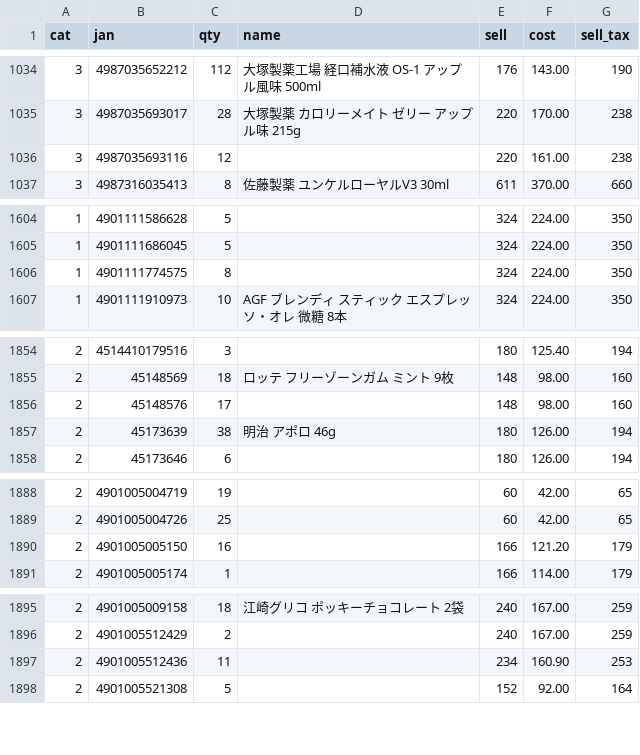
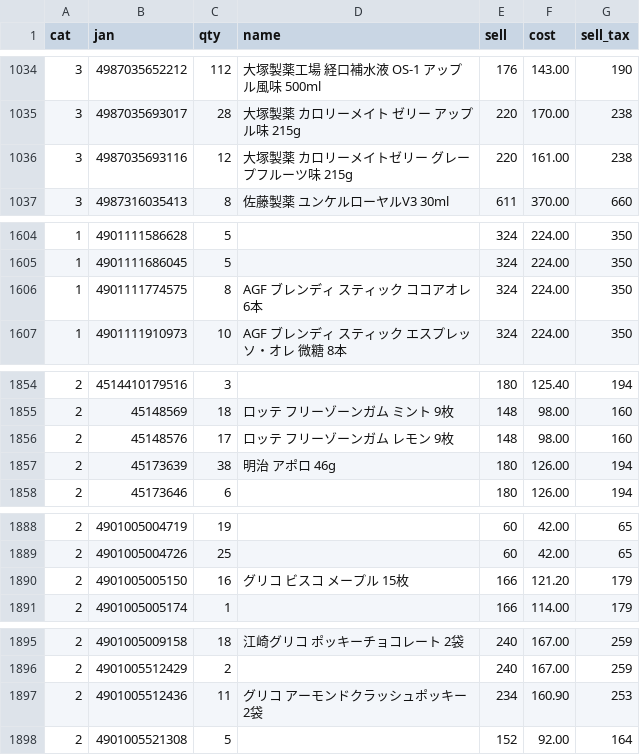
Before and after one commit to kshop-collab/kshop-ledger, a CSV file: ledger_master.csv, drawn as a sheet; only a part is shown, gaps mark what is left out; the diff covers the shown part only.

Commit message:
Update ledger_master.csv (554 named products)

```diff
--- a/ledger_master.csv
+++ b/ledger_master.csv
@@ -1035,3 +1035,3 @@
 "3","4987035693017","28","大塚製薬 カロリーメイト ゼリー アップル味 215g","220","170.00","238"
-"3","4987035693116","12","","220","161.00","238"
+"3","4987035693116","12","大塚製薬 カロリーメイトゼリー グレープフルーツ味 215g","220","161.00","238"
 "3","4987316035413","8","佐藤製薬 ユンケルローヤルV3 30ml","611","370.00","660"
@@ -1605,3 +1605,3 @@
 "1","4901111686045","5","","324","224.00","350"
-"1","4901111774575","8","","324","224.00","350"
+"1","4901111774575","8","AGF ブレンディ スティック ココアオレ 6本","324","224.00","350"
 "1","4901111910973","10","AGF ブレンディ スティック エスプレッソ・オレ 微糖 8本","324","224.00","350"
@@ -1855,3 +1855,3 @@
 "2","45148569","18","ロッテ フリーゾーンガム ミント 9枚","148","98.00","160"
-"2","45148576","17","","148","98.00","160"
+"2","45148576","17","ロッテ フリーゾーンガム レモン 9枚","148","98.00","160"
 "2","45173639","38","明治 アポロ 46g","180","126.00","194"
@@ -1889,3 +1889,3 @@
 "2","4901005004726","25","","60","42.00","65"
-"2","4901005005150","16","","166","121.20","179"
+"2","4901005005150","16","グリコ ビスコ メープル 15枚","166","121.20","179"
 "2","4901005005174","1","","166","114.00","179"
@@ -1896,3 +1896,3 @@
 "2","4901005512429","2","","240","167.00","259"
-"2","4901005512436","11","","234","160.90","253"
+"2","4901005512436","11","グリコ アーモンドクラッシュポッキー 2袋","234","160.90","253"
 "2","4901005521308","5","","152","92.00","164"
```
Also changed, not shown: 5 edited cells elsewhere in this file.
